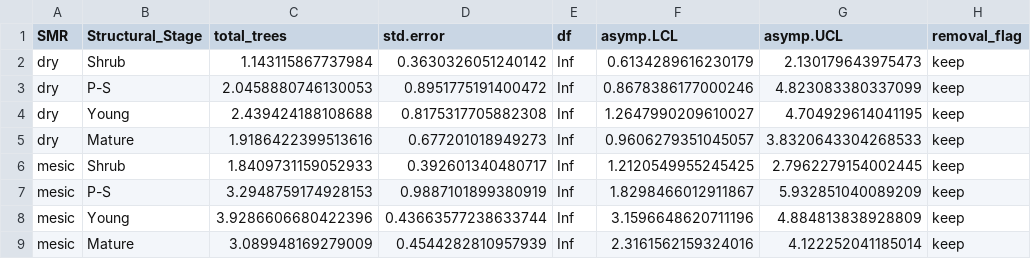
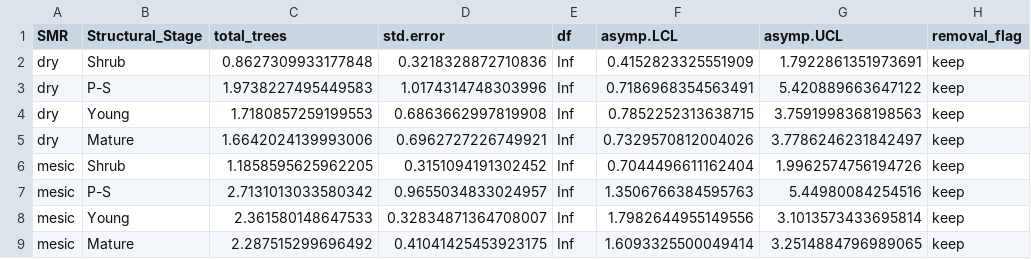
Before and after one commit to jeffonbowen/BBFM, a CSV file: cavity_trees/out/total_trees_estimates.csv, drawn as a sheet; only a part is shown; the diff covers the shown part only.

```diff
--- a/cavity_trees/out/total_trees_estimates.csv
+++ b/cavity_trees/out/total_trees_estimates.csv
@@ -1,9 +1,9 @@
 SMR,Structural_Stage,total_trees,std.error,df,asymp.LCL,asymp.UCL,removal_flag
-dry,Shrub,1.143115867737984,0.3630326051240142,Inf,0.6134289616230179,2.130179643975473,keep
-dry,P-S,2.0458880746130053,0.8951775191400472,Inf,0.8678386177000246,4.823083380337099,keep
-dry,Young,2.439424188108688,0.8175317705882308,Inf,1.2647990209610027,4.704929614041195,keep
-dry,Mature,1.9186422399513616,0.677201018949273,Inf,0.9606279351045057,3.8320643304268533,keep
-mesic,Shrub,1.8409731159052933,0.392601340480717,Inf,1.2120549955245425,2.7962279154002445,keep
-mesic,P-S,3.2948759174928153,0.9887101899380919,Inf,1.8298466012911867,5.932851040089209,keep
-mesic,Young,3.9286606680422396,0.43663577238633744,Inf,3.1596648620711196,4.884813838928809,keep
-mesic,Mature,3.089948169279009,0.4544282810957939,Inf,2.3161562159324016,4.122252041185014,keep
+dry,Shrub,0.8627309933177848,0.3218328872710836,Inf,0.4152823325551909,1.7922861351973691,keep
+dry,P-S,1.9738227495449583,1.0174314748303996,Inf,0.7186968354563491,5.420889663647122,keep
+dry,Young,1.7180857259199553,0.6863662997819908,Inf,0.7852252313638715,3.7591998368198563,keep
+dry,Mature,1.6642024139993006,0.6962727226749921,Inf,0.7329570812004026,3.7786246231842497,keep
+mesic,Shrub,1.1858595625962205,0.3151094191302452,Inf,0.7044496611162404,1.9962574756194726,keep
+mesic,P-S,2.7131013033580342,0.9655034833024957,Inf,1.3506766384595763,5.44980084254516,keep
+mesic,Young,2.361580148647533,0.32834871364708007,Inf,1.7982644955149556,3.1013573433695814,keep
+mesic,Mature,2.287515299696492,0.41041425453923175,Inf,1.6093325500049414,3.2514884796989065,keep
```
Also changed, not shown: 36 edited cells elsewhere in this file, 2 other files.
